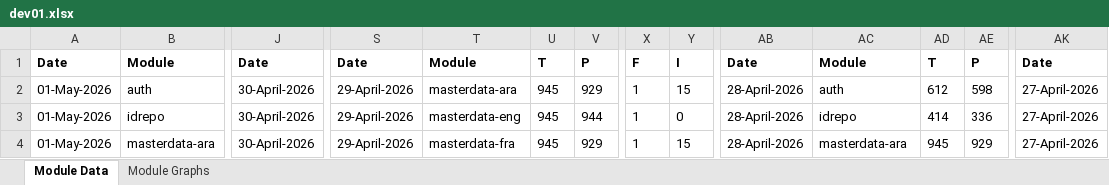
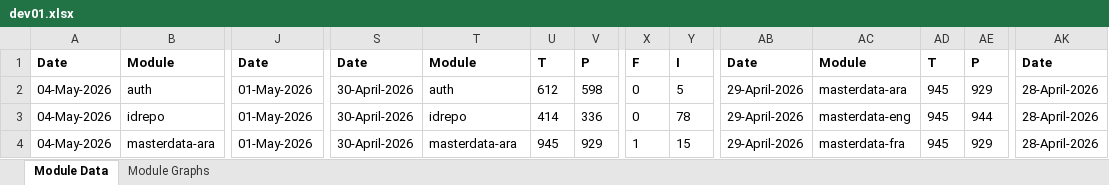
Before and after one commit to mosip/test-management, an Excel workbook: minio-report-tracker/xlxs/dev01.xlsx, sheet Module Data, drawn as a sheet; only a part is shown, gaps mark what is left out; values as stored, in another font and other column widths than the file's, no borders; the diff covers the shown part only; the diff names each change by its address in the sheet, - before the commit and + after, or states it on an @@ line.

```diff
--- a/minio-report-tracker/xlxs/dev01.xlsx (sheet Module Data)
+++ b/minio-report-tracker/xlxs/dev01.xlsx (sheet Module Data)
-A2:A4: 01-May-2026
+A2:A4: 04-May-2026
-J2:J4: 30-April-2026
+J2:J4: 01-May-2026
-S2:S4: 29-April-2026
+S2:S4: 30-April-2026
-T2: masterdata-ara
+T2: auth
-U2: 945
+U2: 612
-V2: 929
+V2: 598
-X2:X3: 1
+X2:X3: 0
-Y2: 15
+Y2: 5
-AB2:AB4: 28-April-2026
+AB2:AB4: 29-April-2026
-AC2: auth
+AC2: masterdata-ara
-AD2: 612
+AD2: 945
-AE2: 598
+AE2: 929
-AK2:AK4: 27-April-2026
+AK2:AK4: 28-April-2026
-T3: masterdata-eng
+T3: idrepo
-U3: 945
+U3: 414
-V3: 944
+V3: 336
-Y3: 0
+Y3: 78
-AC3: idrepo
+AC3: masterdata-eng
-AD3: 414
+AD3: 945
-AE3: 336
+AE3: 944
-T4: masterdata-fra
+T4: masterdata-ara
-AC4: masterdata-ara
+AC4: masterdata-fra
```
Also changed, not shown: 128 edited cells elsewhere in this sheet, charts or pictures, minio-report-tracker/xlxs/collab.xlsx, minio-report-tracker/xlxs/dev11.xlsx, 14 other files.
